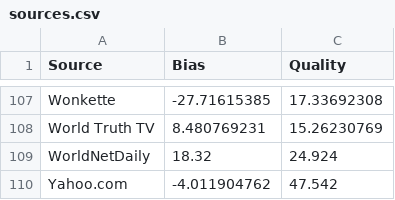
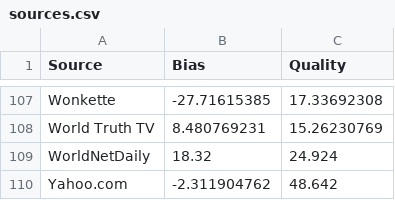
Before and after one commit to yugowatanabe/counterweight, a CSV file: csv/sources.csv, drawn as a sheet; only a part is shown, gaps mark what is left out.

Commit message:
Improved presentation of results
Grouped articles by source.
Hover over bar to view source articles.

```diff
--- a/csv/sources.csv
+++ b/csv/sources.csv
@@ -109,2 +109,2 @@ World Truth TV,8.480769231,15.26230769
 WorldNetDaily,18.32,24.924
-Yahoo.com,-4.011904762,47.542
+Yahoo.com,-2.311904762,48.642
```
Also changed, not shown: 3 other files.
